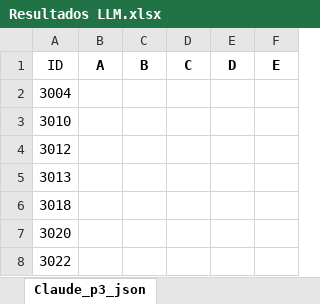
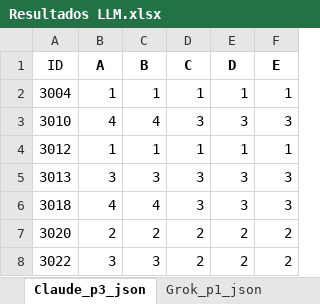
Before and after one commit to Ariel-Vargas/investigacion, an Excel workbook: Resultados LLM.xlsx, sheet Claude_p3_json, drawn as a sheet; only a part is shown; values as stored, in another font and other column widths than the file's, no borders; charts and pictures not drawn; the diff covers the shown part only; the diff names each change by its address in the sheet, - before the commit and + after, or states it on an @@ line.

```diff
--- a/Resultados LLM.xlsx (sheet Claude_p3_json)
+++ b/Resultados LLM.xlsx (sheet Claude_p3_json)
@@ sheet tab unhidden: Grok_p1_json @@
-B2 (A): (empty)
+B2 (A): 1
-C2 (B): (empty)
+C2 (B): 1
-D2 (C): (empty)
+D2 (C): 1
-E2 (D): (empty)
+E2 (D): 1
-F2 (E): (empty)
+F2 (E): 1
-B3 (A): (empty)
+B3 (A): 4
-C3 (B): (empty)
+C3 (B): 4
-D3 (C): (empty)
+D3 (C): 3
-E3 (D): (empty)
+E3 (D): 3
-F3 (E): (empty)
+F3 (E): 3
-B4 (A): (empty)
+B4 (A): 1
-C4 (B): (empty)
+C4 (B): 1
-D4 (C): (empty)
+D4 (C): 1
-E4 (D): (empty)
+E4 (D): 1
-F4 (E): (empty)
+F4 (E): 1
-B5 (A): (empty)
+B5 (A): 3
-C5 (B): (empty)
+C5 (B): 3
-D5:D6 (C): (empty)
+D5:D6 (C): 3
-E5:E6 (D): (empty)
+E5:E6 (D): 3
-F5:F6 (E): (empty)
+F5:F6 (E): 3
-B6 (A): (empty)
+B6 (A): 4
-C6 (B): (empty)
+C6 (B): 4
-B7 (A): (empty)
+B7 (A): 2
-C7 (B): (empty)
+C7 (B): 2
-D7:D8 (C): (empty)
+D7:D8 (C): 2
-E7:E8 (D): (empty)
+E7:E8 (D): 2
-F7:F8 (E): (empty)
+F7:F8 (E): 2
-B8 (A): (empty)
+B8 (A): 3
-C8 (B): (empty)
+C8 (B): 3
```
Also changed, not shown: 70 edited cells elsewhere in this sheet, other sheet tabs, 1 other file.
